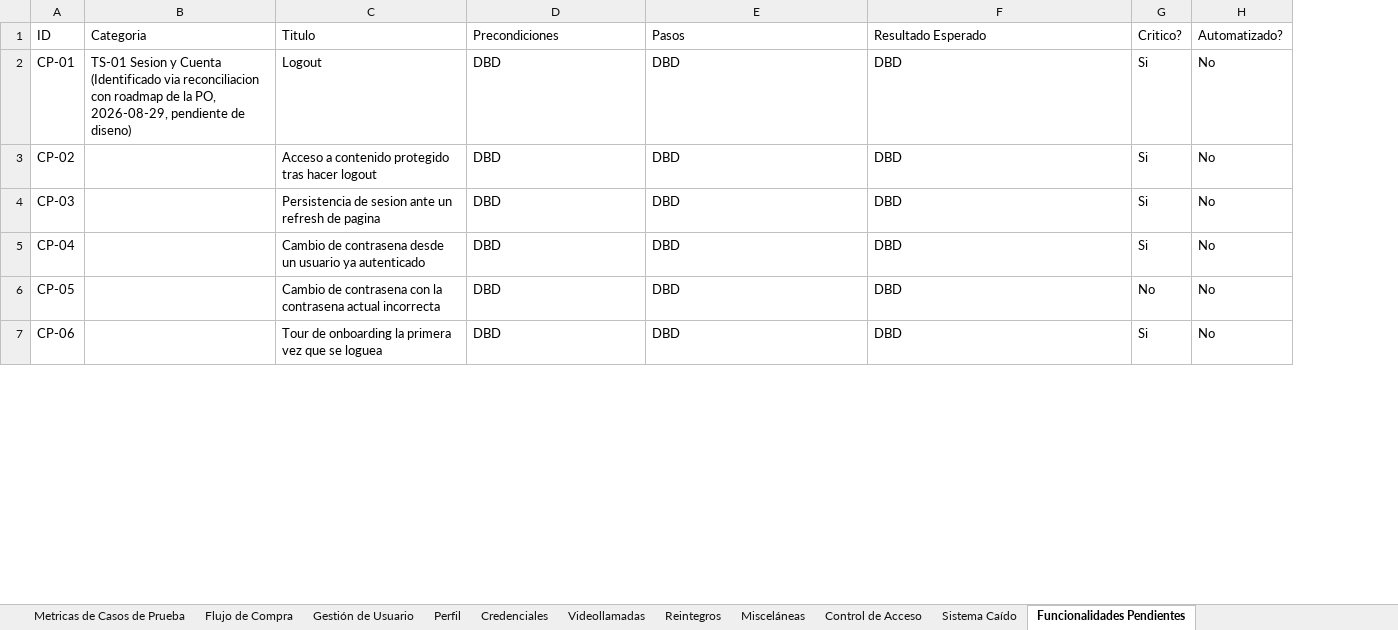
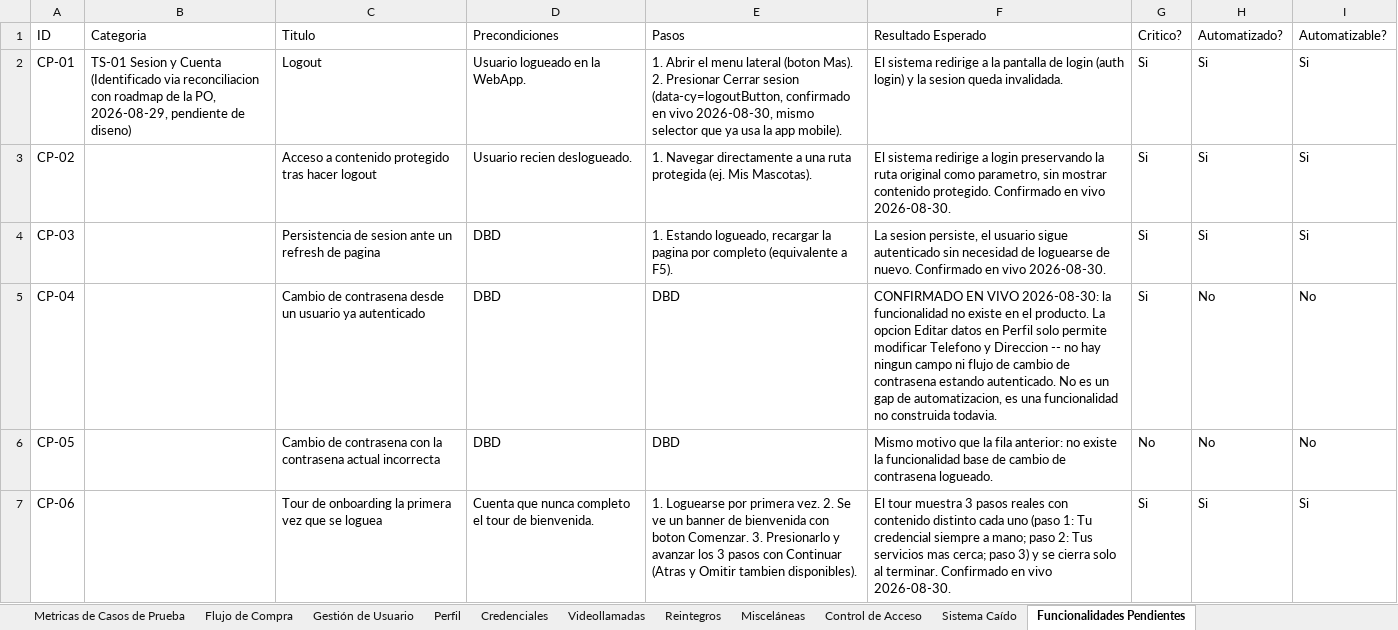
Before and after one commit to AlanDG2/vetify, an Excel workbook: documentation/Casos de Prueba.xlsx, sheet Funcionalidades Pendientes, drawn as a sheet; only a part is shown; values as stored, in another font and other column widths than the file's, no borders; the diff covers the shown part only; the diff names each change by its address in the sheet, - before the commit and + after, or states it on an @@ line.

```diff
--- a/documentation/Casos de Prueba.xlsx (sheet Funcionalidades Pendientes)
+++ b/documentation/Casos de Prueba.xlsx (sheet Funcionalidades Pendientes)
+column I (Automatizable?), rows 2-7: Si | Si | Si | No | No | Si
-D2 (Precondiciones): DBD
+D2 (Precondiciones): Usuario logueado en la WebApp.
-E2 (Pasos): DBD
+E2 (Pasos): 1. Abrir el menu lateral (boton Mas). 2. Presionar Cerrar sesion (data-cy=logoutButton, confirmado en vivo 2026-08-30, mismo selector que ya usa la app mobile).
-F2 (Resultado Esperado): DBD
+F2 (Resultado Esperado): El sistema redirige a la pantalla de login (auth login) y la sesion queda invalidada.
-H2:H4 (Automatizado?): No
+H2:H4 (Automatizado?): Si
-D3 (Precondiciones): DBD
+D3 (Precondiciones): Usuario recien deslogueado.
-E3 (Pasos): DBD
+E3 (Pasos): 1. Navegar directamente a una ruta protegida (ej. Mis Mascotas).
-F3 (Resultado Esperado): DBD
+F3 (Resultado Esperado): El sistema redirige a login preservando la ruta original como parametro, sin mostrar contenido protegido. Confirmado en vivo 2026-08-30.
-E4 (Pasos): DBD
+E4 (Pasos): 1. Estando logueado, recargar la pagina por completo (equivalente a F5).
-F4 (Resultado Esperado): DBD
+F4 (Resultado Esperado): La sesion persiste, el usuario sigue autenticado sin necesidad de loguearse de nuevo. Confirmado en vivo 2026-08-30.
-F5 (Resultado Esperado): DBD
+F5 (Resultado Esperado): CONFIRMADO EN VIVO 2026-08-30: la funcionalidad no existe en el producto. La opcion Editar datos en Perfil solo permite modificar Telefono y Direccion -- no hay ningun campo ni flujo de cambio de contrasena estando autenticado. No es un gap de automatizacion, es una funcionalidad no construida todavia.
-F6 (Resultado Esperado): DBD
+F6 (Resultado Esperado): Mismo motivo que la fila anterior: no existe la funcionalidad base de cambio de contrasena logueado.
-D7 (Precondiciones): DBD
+D7 (Precondiciones): Cuenta que nunca completo el tour de bienvenida.
-E7 (Pasos): DBD
+E7 (Pasos): 1. Loguearse por primera vez. 2. Se ve un banner de bienvenida con boton Comenzar. 3. Presionarlo y avanzar los 3 pasos con Continuar (Atras y Omitir tambien disponibles).
-F7 (Resultado Esperado): DBD
+F7 (Resultado Esperado): El tour muestra 3 pasos reales con contenido distinto cada uno (paso 1: Tu credencial siempre a mano; paso 2: Tus servicios mas cerca; paso 3) y se cierra solo al terminar. Confirmado en vivo 2026-08-30.
-H7 (Automatizado?): No
+H7 (Automatizado?): Si
```
Also changed, not shown: 30 edited cells elsewhere in this sheet, sheet Metricas de Casos de Prueba, sheet Reintegros, sheet Perfil, 17 other files.
